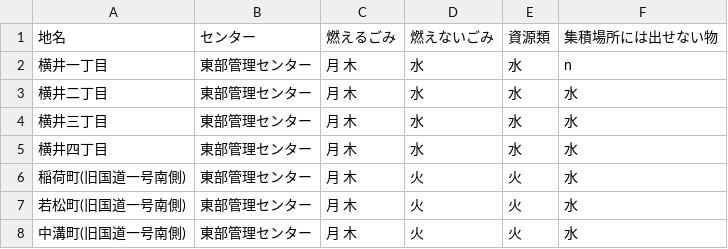
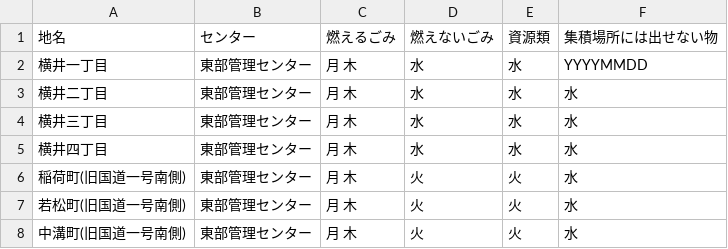
Before and after one commit to shimasho/5374, a CSV file: data/area_days.csv, drawn as a sheet; only a part is shown.

Commit message:
Update area_days.csv

```diff
--- a/data/area_days.csv
+++ b/data/area_days.csv
@@ -1,3 +1,3 @@
 地名,センター,燃えるごみ,燃えないごみ,資源類,集積場所には出せない物
-横井一丁目,東部管理センター,月 木,水,水,n
+横井一丁目,東部管理センター,月 木,水,水,YYYYMMDD
 横井二丁目,東部管理センター,月 木,水,水,水
```
